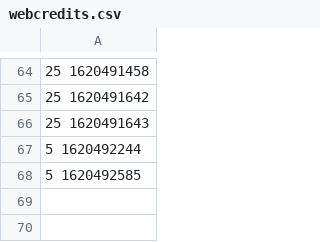
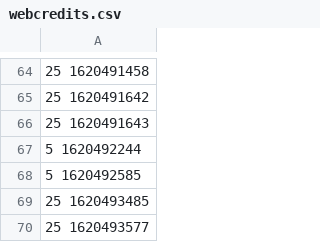
Before and after one commit to melvincarvalho/chores, a CSV file: webcredits/webcredits.csv, drawn as a sheet; only a part is shown, gaps mark what is left out; the diff names each change by its address in the sheet, - before the commit and + after, or states it on an @@ line.

Commit message:
webcredits

```diff
--- a/webcredits/webcredits.csv
+++ b/webcredits/webcredits.csv
+row 69: 25 1620493485
+row 70: 25 1620493577
```
Also changed, not shown: 1 other file.
